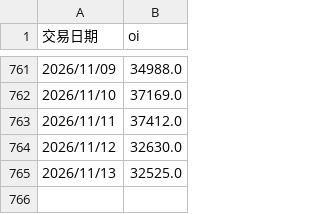
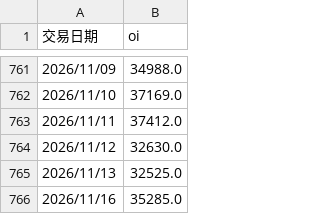
Before and after one commit to xd1104/trade-log, a CSV file: mtx_oi.csv, drawn as a sheet; only a part is shown, gaps mark what is left out.

```diff
--- a/mtx_oi.csv
+++ b/mtx_oi.csv
@@ -765 +765,2 @@
 2026/11/13,32525.0
+2026/11/16,35285.0
```
Also changed, not shown: etf_fut.csv, large_trader.csv, 3 other files.
